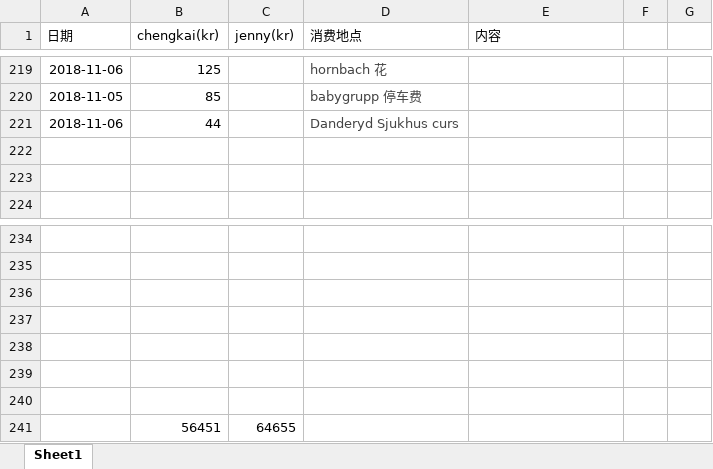
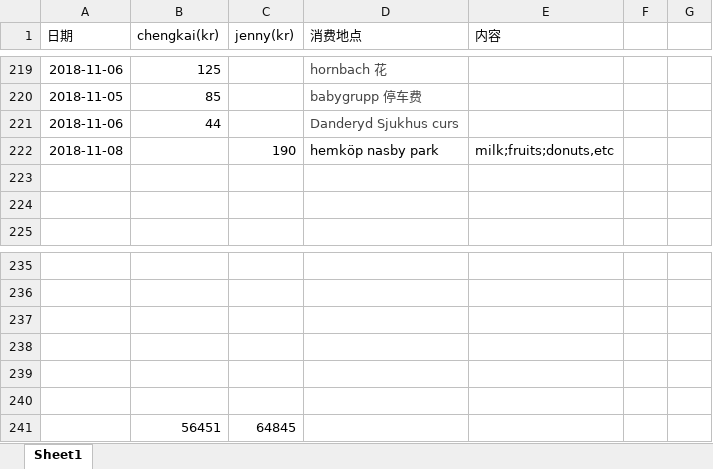
Before and after one commit to yanhuanwang/cost, an Excel workbook: Cost.xlsx, sheet Sheet1, drawn as a sheet; only a part is shown, gaps mark what is left out; values as stored, in another font and other column widths than the file's, no borders; conditional formats not drawn; removed rows and columns are numbered as before the commit, all else as after; the diff names each change by its address in the sheet, - before the commit and + after, or states it on an @@ line.

Commit message:
Cost update 1109 Jenny

```diff
--- a/Cost.xlsx (sheet Sheet1)
+++ b/Cost.xlsx (sheet Sheet1)
+row 222: 2018-11-08 |  | 190 | hemköp nasby park | milk;fruits;donuts,etc
-row 241: (empty)
+row 241:  | 56451 | 64845
-row 241:  | 56451 | 64655
```
